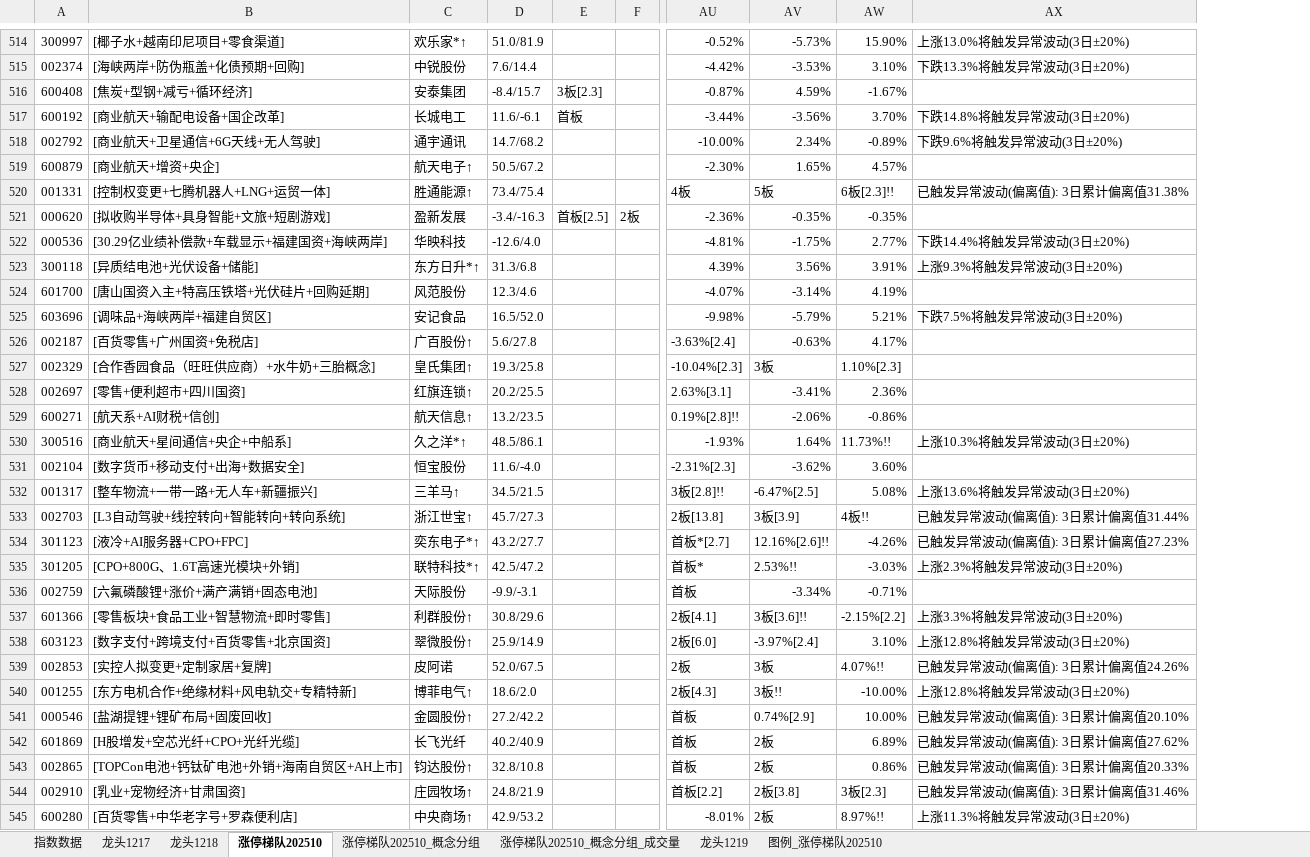
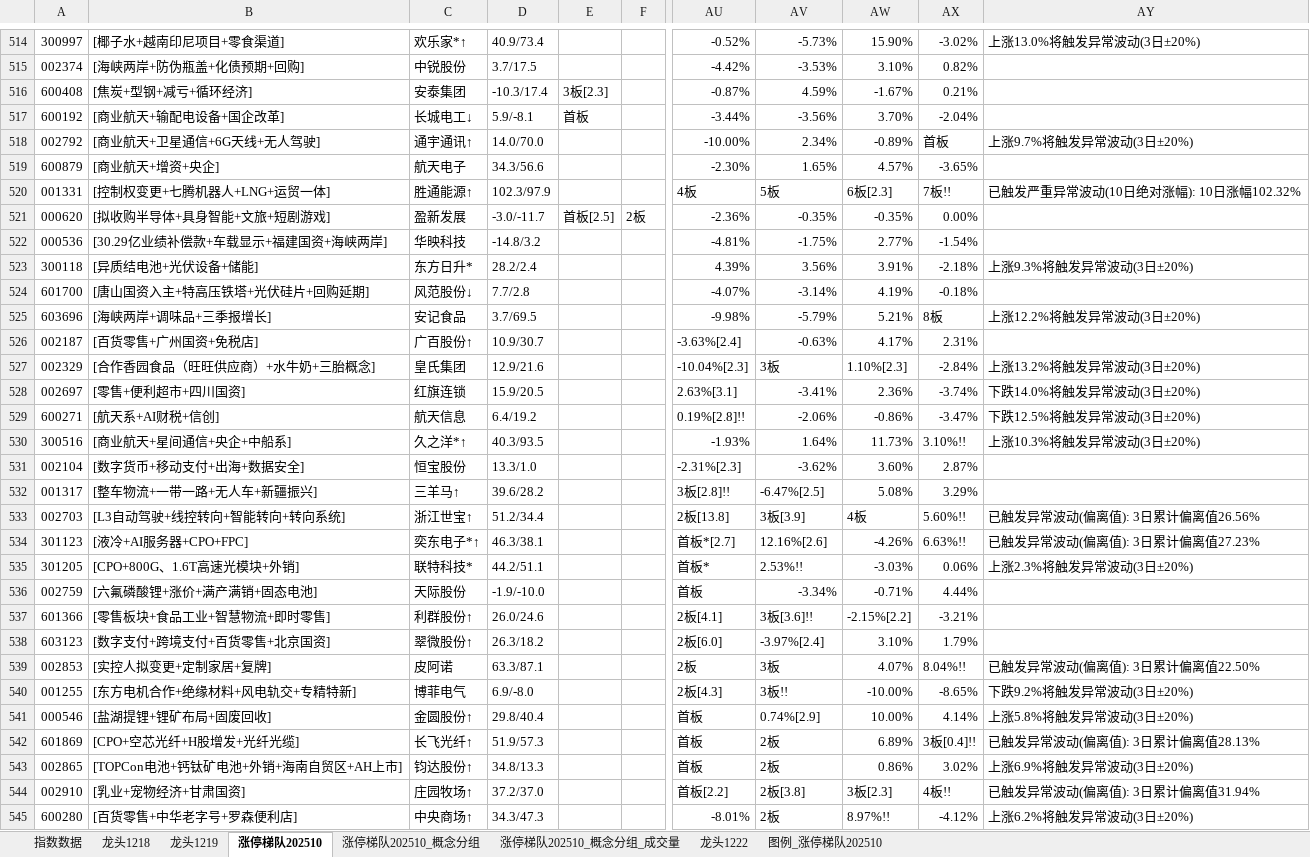
Before and after one commit to KealLiang/HardTrading, an Excel workbook: excel/ladder_analysis.xlsx, sheet 涨停梯队202510, drawn as a sheet; only a part is shown, gaps mark what is left out; values as stored, in another font and other column widths than the file's, no cell formats; removed rows and columns are numbered as before the commit, all else as after; the diff covers the shown part only; the diff names each change by its address in the sheet, - before the commit and + after, or states it on an @@ line.

```diff
--- a/excel/ladder_analysis.xlsx (sheet 涨停梯队202510)
+++ b/excel/ladder_analysis.xlsx (sheet 涨停梯队202510)
-sheet tab: 龙头1217
+sheet tab: 龙头1222
@@ sheet tab order changed: 指数数据 | 龙头1218 | 龙头1219 | 涨停梯队202510 | 涨停梯队202510_概念分组 | 涨停梯队202510_概念分组_成交量 | 龙头1222 | 图例_涨停梯队202510 @@
-column D, rows 514-545: 51.0/81.9 | 7.6/14.4 | -8.4/15.7 | 11.6/-6.1 | 14.7/68.2 | 50.5/67.2 | 73.4/75.4 | -3.4/-16.3 | -12.6/4.0 | 31.3/6.8 | 12.3/4.6 | 16.5/52.0 | 5.6/27.8 | 19.3/25.8 | 20.2/25.5 | 13.2/23.5 | 48.5/86.1 | 11.6/-4.0 | 34.5/21.5 | 45.7/27.3 | 43.2/27.7 | 42.5/47.2 | -9.9/-3.1 | 30.8/29.6 | 25.9/14.9 | 52.0/67.5 | 18.6/2.0 | 27.2/42.2 | 40.2/40.9 | 32.8/10.8 | 24.8/21.9 | 42.9/53.2
+column D, rows 514-545: 40.9/73.4 | 3.7/17.5 | -10.3/17.4 | 5.9/-8.1 | 14.0/70.0 | 34.3/56.6 | 102.3/97.9 | -3.0/-11.7 | -14.8/3.2 | 28.2/2.4 | 7.7/2.8 | 3.7/69.5 | 10.9/30.7 | 12.9/21.6 | 15.9/20.5 | 6.4/19.2 | 40.3/93.5 | 13.3/1.0 | 39.6/28.2 | 51.2/34.4 | 46.3/38.1 | 44.2/51.1 | -1.9/-10.0 | 26.0/24.6 | 26.3/18.2 | 63.3/87.1 | 6.9/-8.0 | 29.8/40.4 | 51.9/57.3 | 34.8/13.3 | 37.2/37.0 | 34.3/47.3
-column AX, rows 514-545: 上涨13.0%将触发异常波动(3日±20%) | 下跌13.3%将触发异常波动(3日±20%) |  | 下跌14.8%将触发异常波动(3日±20%) | 下跌9.6%将触发异常波动(3日±20%) |  | 已触发异常波动(偏离值): 3日累计偏离值31.38% |  | 下跌14.4%将触发异常波动(3日±20%) | 上涨9.3%将触发异常波动(3日±20%) |  | 下跌7.5%将触发异常波动(3日±20%) |  |  |  |  | 上涨10.3%将触发异常波动(3日±20%) |  | 上涨13.6%将触发异常波动(3日±20%) | 已触发异常波动(偏离值): 3日累计偏离值31.44% | 已触发异常波动(偏离值): 3日累计偏离值27.23% | 上涨2.3%将触发异常波动(3日±20%) |  | 上涨3.3%将触发异常波动(3日±20%) | 上涨12.8%将触发异常波动(3日±20%) | 已触发异常波动(偏离值): 3日累计偏离值24.26% | 上涨12.8%将触发异常波动(3日±20%) | 已触发异常波动(偏离值): 3日累计偏离值20.10% | 已触发异常波动(偏离值): 3日累计偏离值27.62% | 已触发异常波动(偏离值): 3日累计偏离值20.33% | 已触发异常波动(偏离值): 3日累计偏离值31.46% | 上涨11.3%将触发异常波动(3日±20%)
+column AX, rows 514-545: -3.02% | 0.82% | 0.21% | -2.04% | 首板 | -3.65% | 7板!! | 0.00% | -1.54% | -2.18% | -0.18% | 8板 | 2.31% | -2.84% | -3.74% | -3.47% | 3.10%!! | 2.87% | 3.29% | 5.60%!! | 6.63%!! | 0.06% | 4.44% | -3.21% | 1.79% | 8.04%!! | -8.65% | 4.14% | 3板[0.4]!! | 3.02% | 4板!! | -4.12%
+column AY, rows 514-545: 上涨13.0%将触发异常波动(3日±20%) |  |  |  | 上涨9.7%将触发异常波动(3日±20%) |  | 已触发严重异常波动(10日绝对涨幅): 10日涨幅102.32% |  |  | 上涨9.3%将触发异常波动(3日±20%) |  | 上涨12.2%将触发异常波动(3日±20%) |  | 上涨13.2%将触发异常波动(3日±20%) | 下跌14.0%将触发异常波动(3日±20%) | 下跌12.5%将触发异常波动(3日±20%) | 上涨10.3%将触发异常波动(3日±20%) |  |  | 已触发异常波动(偏离值): 3日累计偏离值26.56% | 已触发异常波动(偏离值): 3日累计偏离值27.23% | 上涨2.3%将触发异常波动(3日±20%) |  |  |  | 已触发异常波动(偏离值): 3日累计偏离值22.50% | 下跌9.2%将触发异常波动(3日±20%) | 上涨5.8%将触发异常波动(3日±20%) | 已触发异常波动(偏离值): 3日累计偏离值28.13% | 上涨6.9%将触发异常波动(3日±20%) | 已触发异常波动(偏离值): 3日累计偏离值31.94% | 上涨6.2%将触发异常波动(3日±20%)
-C517: 长城电工
+C517: 长城电工↓
-C518: 通宇通讯
+C518: 通宇通讯↑
-C519: 航天电子↑
+C519: 航天电子
-AW520: 6板[2.3]!!
+AW520: 6板[2.3]
-C523: 东方日升*↑
+C523: 东方日升*
-C524: 风范股份
+C524: 风范股份↓
-B525: [调味品+海峡两岸+福建自贸区]
+B525: [海峡两岸+调味品+三季报增长]
-C527: 皇氏集团↑
+C527: 皇氏集团
-C528: 红旗连锁↑
+C528: 红旗连锁
-C529: 航天信息↑
+C529: 航天信息
-AW530: 11.73%!!
+AW530: 11.73%
-AW533: 4板!!
+AW533: 4板
-AV534: 12.16%[2.6]!!
+AV534: 12.16%[2.6]
-C535: 联特科技*↑
+C535: 联特科技*
-AW539: 4.07%!!
+AW539: 4.07%
-C540: 博菲电气↑
+C540: 博菲电气
-B542: [H股增发+空芯光纤+CPO+光纤光缆]
+B542: [CPO+空芯光纤+H股增发+光纤光缆]
-C542: 长飞光纤
+C542: 长飞光纤↑
```
Also changed, not shown: 31 added rows, 14 removed rows, 18 moved rows and 104 edited cells elsewhere in this sheet, sheet 涨停梯队202510_概念分组_成交量, sheet 涨停梯队202510_概念分组, sheet 图例_涨停梯队202510, sheet 龙头1219, sheet 指数数据, sheet 龙头1218, cell formats, hidden cells, excel/fupan_analysis.xlsx, excel/fupan_stocks_non_main.xlsx, 2 other files.
